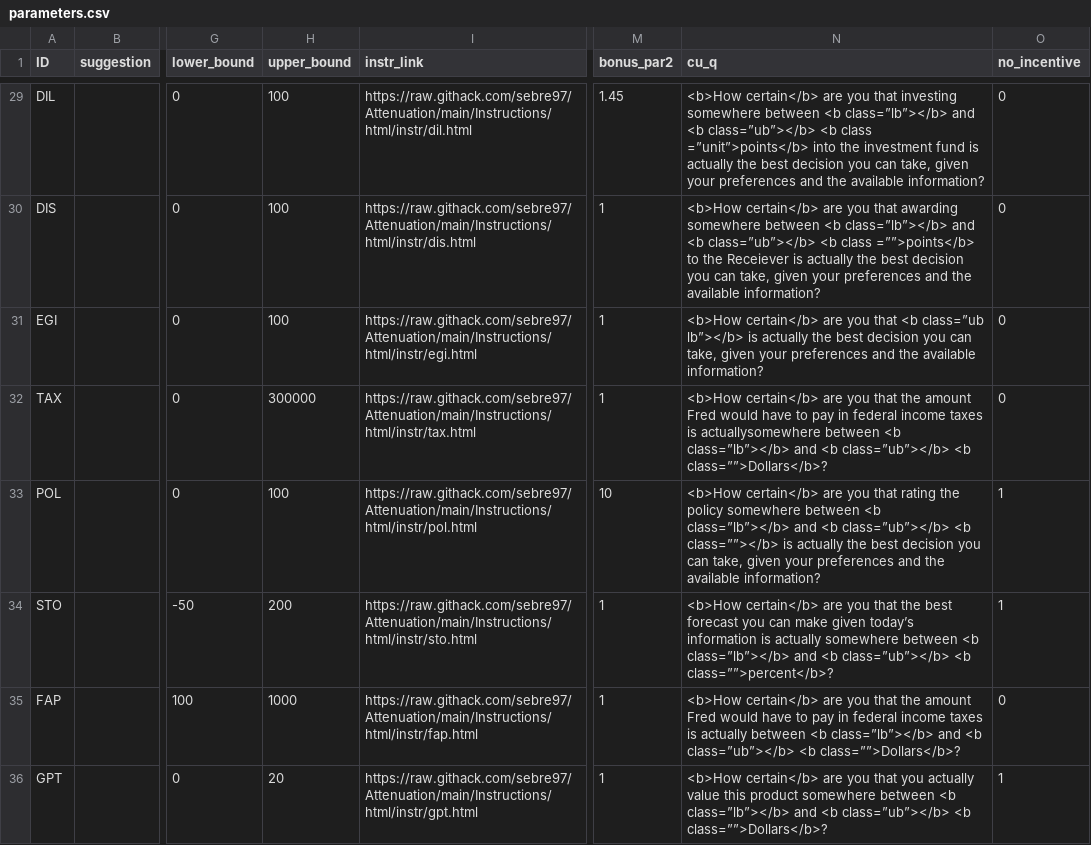
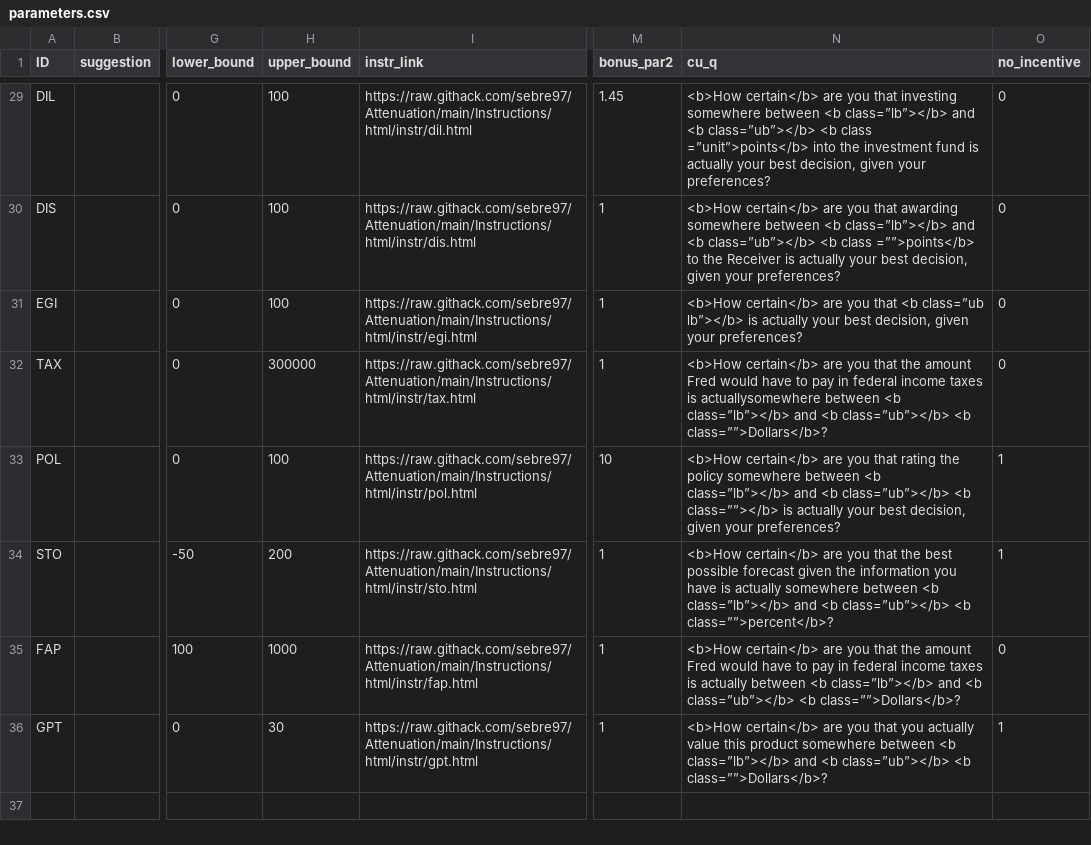
Before and after one commit to jeffreyyang97/Attenuation, a CSV file: Instructions/html/parameters.csv, drawn as a sheet; only a part is shown, gaps mark what is left out; the diff covers the shown part only; the diff names each change by its address in the sheet, - before the commit and + after, or states it on an @@ line.

```diff
--- a/Instructions/html/parameters.csv
+++ b/Instructions/html/parameters.csv
-N29 (cu_q): …is actually the best decision you can take, given your preferences and the available information?
+N29 (cu_q): …is actually your best decision, given your preferences?
-N30 (cu_q): …to the Receiever is actually the best decision you can take, given your preferences and the available information?
+N30 (cu_q): …to the Receiver is actually your best decision, given your preferences?
-N31 (cu_q): …is actually the best decision you can take, given your preferences and the available information?
+N31 (cu_q): …is actually your best decision, given your preferences?
-N33 (cu_q): …is actually the best decision you can take, given your preferences and the available information?
+N33 (cu_q): …is actually your best decision, given your preferences?
-N34 (cu_q): …the best forecast you can make given today’s information is actually…
+N34 (cu_q): …the best possible forecast given the information you have is actually…
-H36 (upper_bound): 20
+H36 (upper_bound): 30
```
Also changed, not shown: 13 edited cells elsewhere in this file, Instructions/html/compq.csv, 25 other files.
